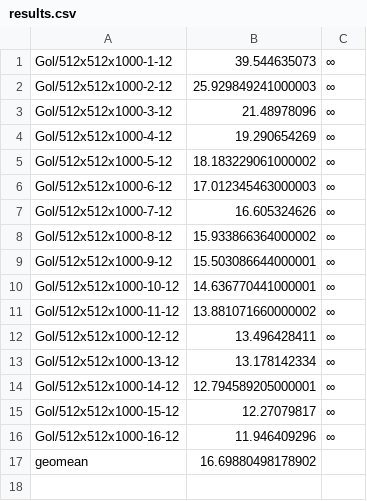
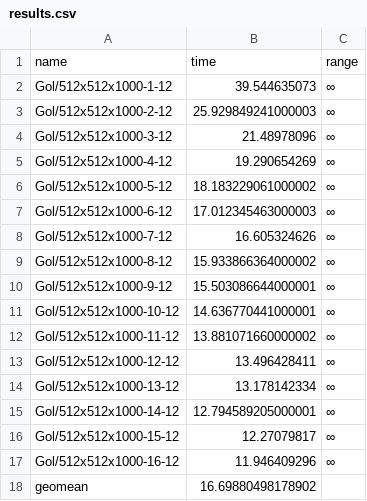
Before and after one commit to willbowden/gol-cw, a CSV file: results.csv, drawn as a sheet.

Commit message:
Added titles to csv

```diff
--- a/results.csv
+++ b/results.csv
@@ -1 +1,2 @@
+name, time, range
 Gol/512x512x1000-1-12,39.544635073,∞
```
